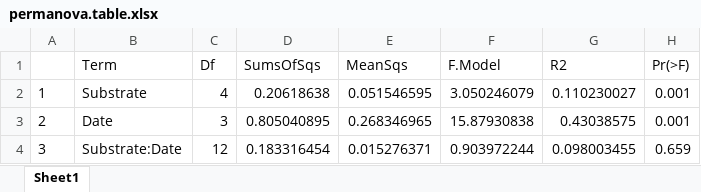
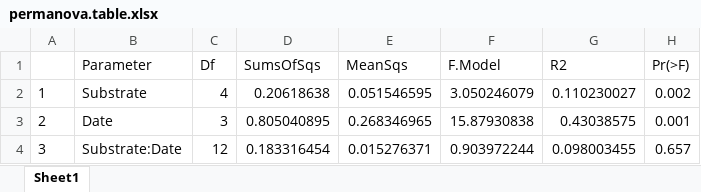
Before and after one commit to dunnsamuel/NBC-2017, an Excel workbook: permanova.table.xlsx, sheet Sheet1, drawn as a sheet; values as stored, in another font and other column widths than the file's, no borders; the diff names each change by its address in the sheet, - before the commit and + after, or states it on an @@ line.

```diff
--- a/permanova.table.xlsx (sheet Sheet1)
+++ b/permanova.table.xlsx (sheet Sheet1)
-B1: Term
+B1: Parameter
-H2 (Pr(>F)): 0.001
+H2 (Pr(>F)): 0.002
-H4 (Pr(>F)): 0.659
+H4 (Pr(>F)): 0.657
```
Also changed, not shown: glm_mod.xlsx, 6 other files.
